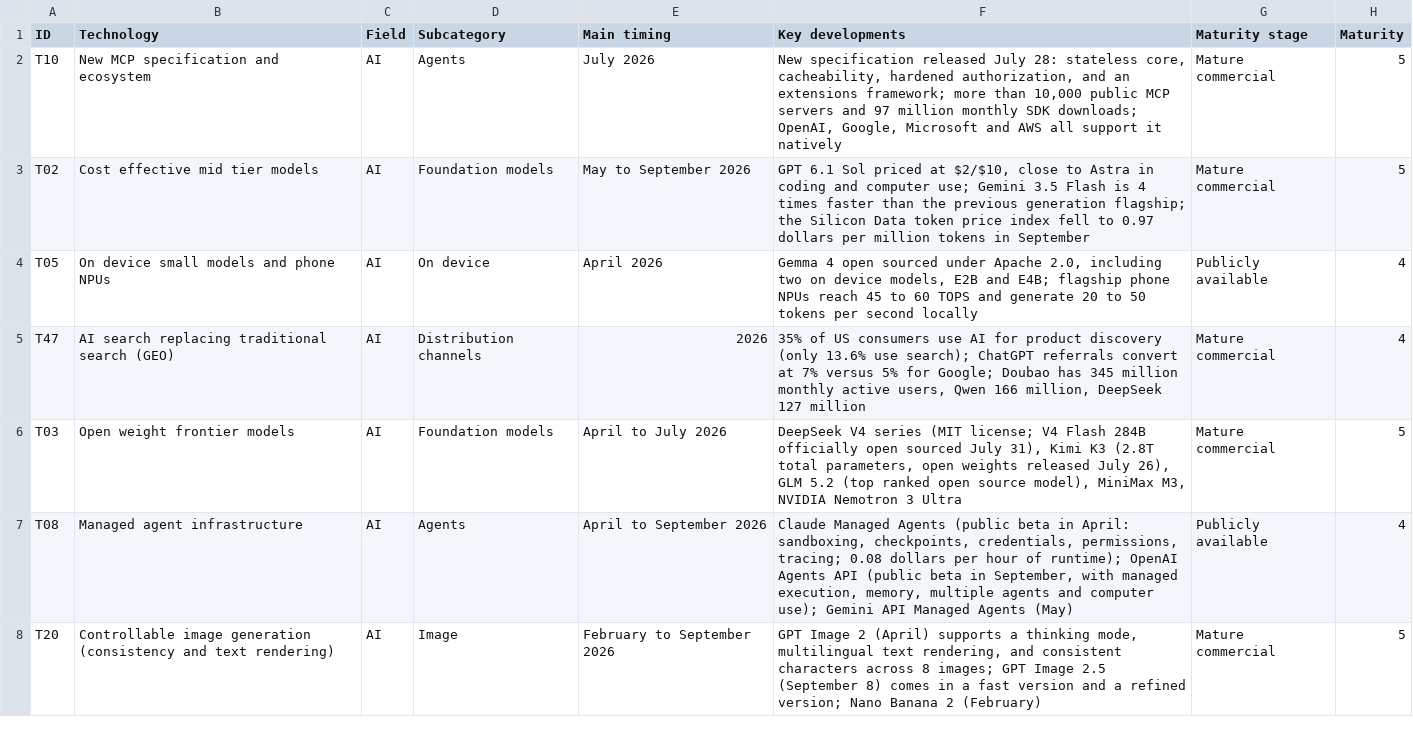
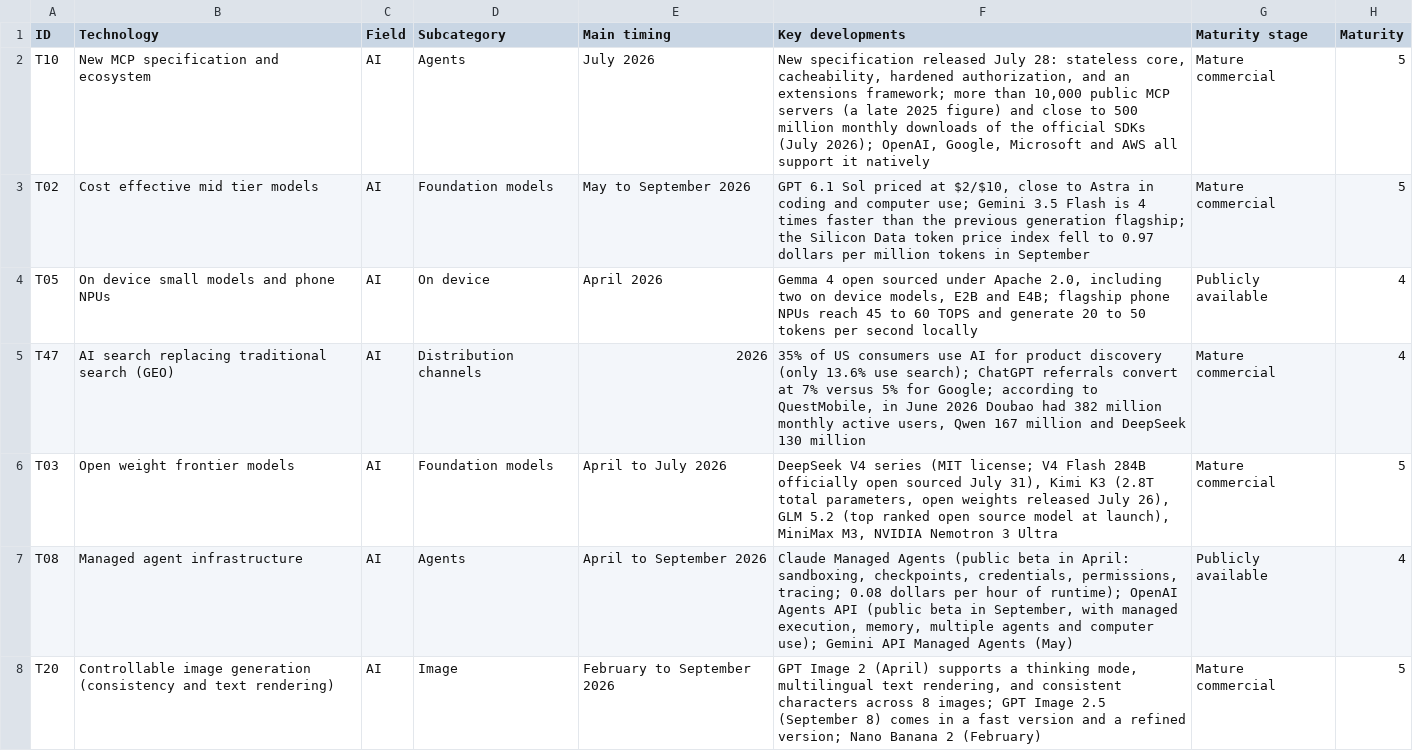
Before and after one commit to leoliao0606-creator/OnlineResearch, a CSV file: ai_tech_research_2026/en/tech_list.csv, drawn as a sheet; only a part is shown; the diff covers the shown part only; the diff names each change by its address in the sheet, - before the commit and + after, or states it on an @@ line.

```diff
--- a/ai_tech_research_2026/en/tech_list.csv
+++ b/ai_tech_research_2026/en/tech_list.csv
-F2 (Key developments): …MCP servers and 97 million monthly SDK downloads; OpenAI, Google,…
+F2 (Key developments): …MCP servers (a late 2025 figure) and close to 500 million monthly downloads of the official SDKs (July 2026); OpenAI, Google,…
-F5 (Key developments): …for Google; Doubao has 345 million monthly active users, Qwen 166 million, DeepSeek 127 million
+F5 (Key developments): …for Google; according to QuestMobile, in June 2026 Doubao had 382 million monthly active users, Qwen 167 million and DeepSeek 130 million
-F6 (Key developments): …open source model), MiniMax M3,…
+F6 (Key developments): …open source model at launch), MiniMax M3,…
```
Also changed, not shown: 6 edited cells elsewhere in this file, ai_tech_research_2026/tech_list.csv, 3 other files.
